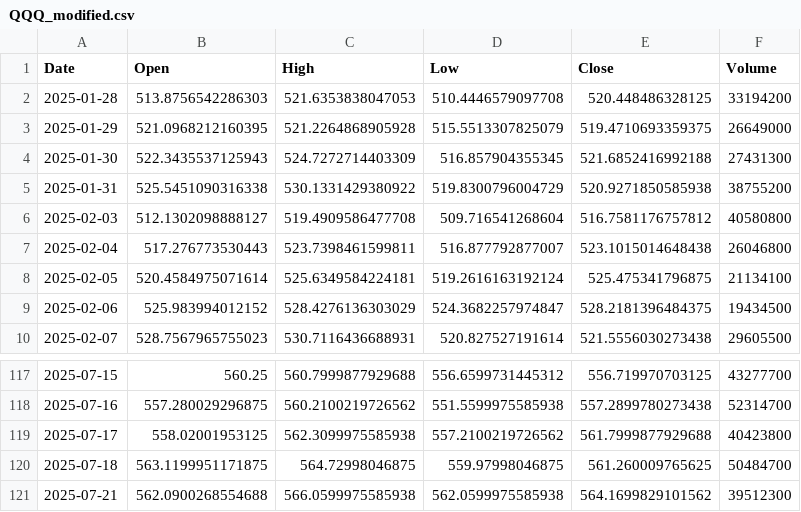
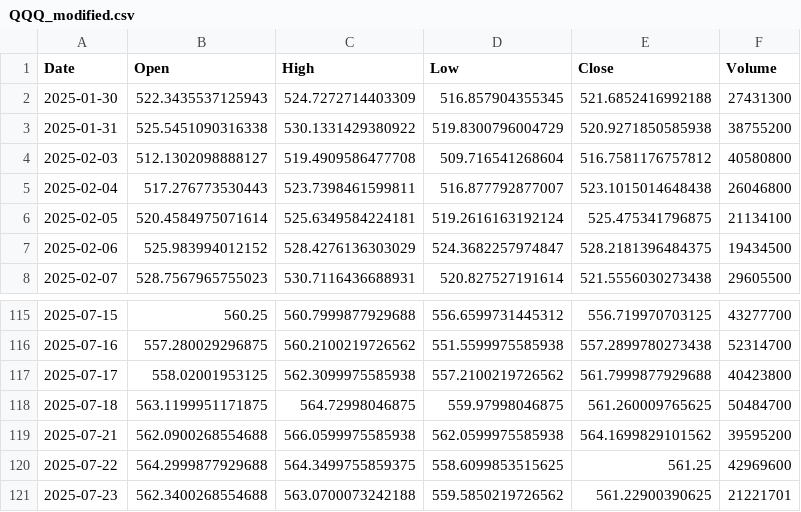
Before and after one commit to yuutaka69/kabuka_agaru, a CSV file: data/modified/QQQ_modified.csv, drawn as a sheet; only a part is shown, gaps mark what is left out.

Commit message:
Upload QQQ_modified.csv (via Colab Script)

```diff
--- a/data/modified/QQQ_modified.csv
+++ b/data/modified/QQQ_modified.csv
@@ -1,4 +1,2 @@
 Date,Open,High,Low,Close,Volume
-2025-01-28,513.8756542286303,521.6353838047053,510.4446579097708,520.448486328125,33194200
-2025-01-29,521.0968212160395,521.2264868905928,515.5513307825079,519.4710693359375,26649000
 2025-01-30,522.3435537125943,524.7272714403309,516.857904355345,521.6852416992188,27431300
@@ -120,2 +118,4 @@ Date,Open,High,Low,Close,Volume
 2025-07-18,563.1199951171875,564.72998046875,559.97998046875,561.260009765625,50484700
-2025-07-21,562.0900268554688,566.0599975585938,562.0599975585938,564.1699829101562,39512300
+2025-07-21,562.0900268554688,566.0599975585938,562.0599975585938,564.1699829101562,39595200
+2025-07-22,564.2999877929688,564.3499755859375,558.6099853515625,561.25,42969600
+2025-07-23,562.3400268554688,563.0700073242188,559.5850219726562,561.22900390625,21221701
```
